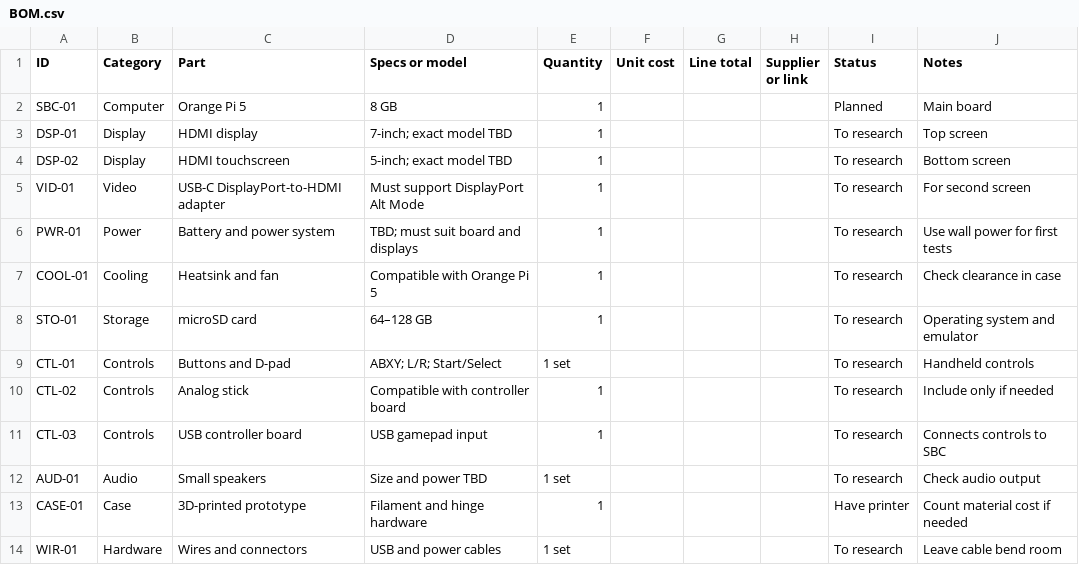
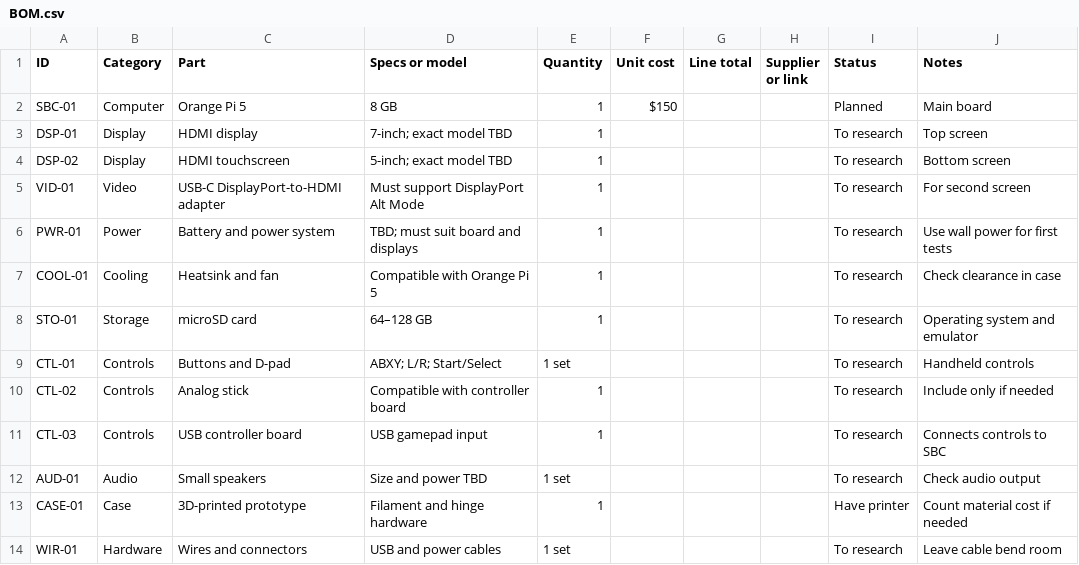
Before and after one commit to kp-varun99/3ds-clamshell, a CSV file: docs/BOM.csv, drawn as a sheet.

Commit message:
Add unit cost for SBC-01
Added unit cost for SBC-01 in BOM.

```diff
--- a/docs/BOM.csv
+++ b/docs/BOM.csv
@@ -1,3 +1,3 @@
 ID,Category,Part,Specs or model,Quantity,Unit cost,Line total,Supplier or link,Status,Notes
-SBC-01,Computer,Orange Pi 5,8 GB,1,,, ,Planned,Main board
+SBC-01,Computer,Orange Pi 5,8 GB,1,$150,, ,Planned,Main board
 DSP-01,Display,HDMI display,7-inch; exact model TBD,1,,, ,To research,Top screen
```
